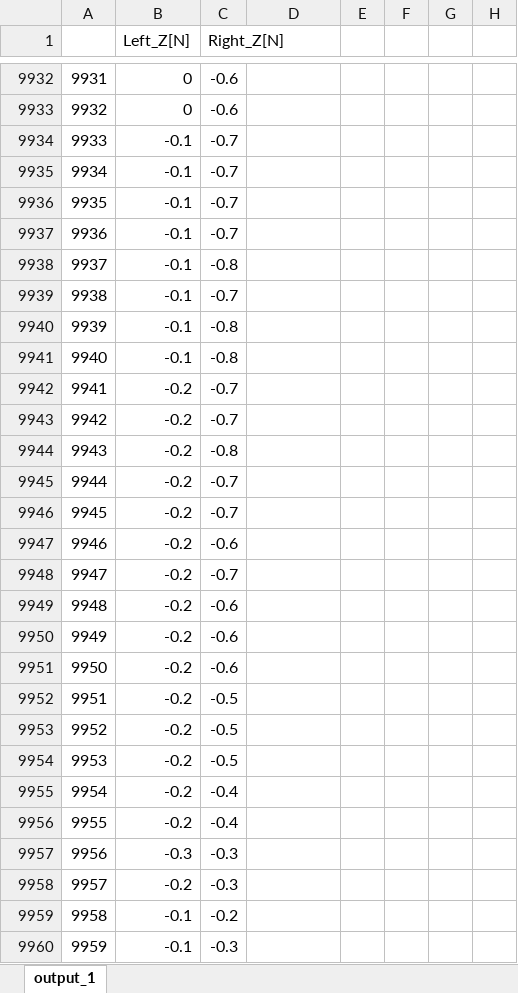
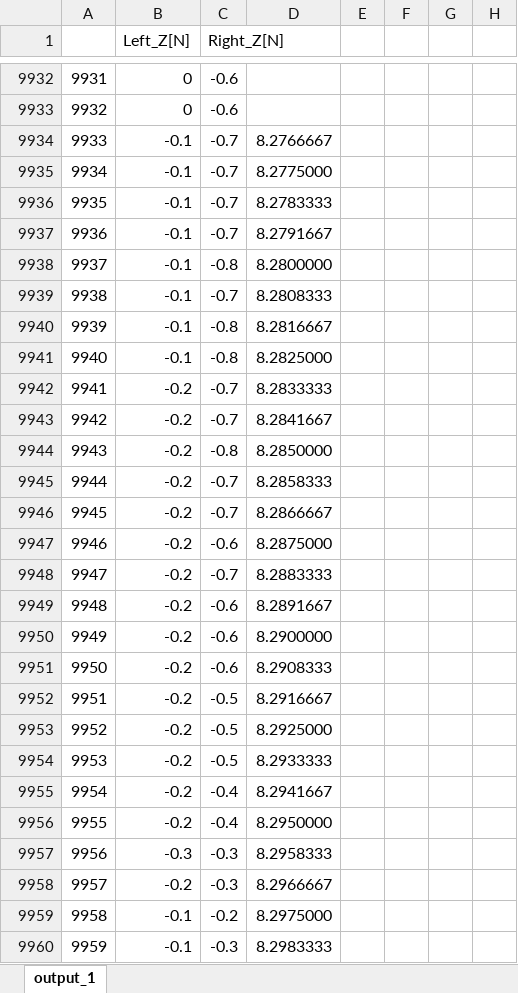
Before and after one commit to Yusuke-Yamasaki-555/force_plate, an Excel workbook: ExpLogs/251124_1800/HeelStrike/output_1.xlsx, sheet output_1, drawn as a sheet; only a part is shown, gaps mark what is left out; values as stored, in another font and other column widths than the file's, no borders; charts and pictures not drawn; the diff covers the shown part only; the diff names each change by its address in the sheet, - before the commit and + after, or states it on an @@ line.

```diff
--- a/ExpLogs/251124_1800/HeelStrike/output_1.xlsx (sheet output_1)
+++ b/ExpLogs/251124_1800/HeelStrike/output_1.xlsx (sheet output_1)
-D9934: (empty)
+D9934: 8.2766667
-D9935: (empty)
+D9935: 8.2775000
-D9936: (empty)
+D9936: 8.2783333
-D9937: (empty)
+D9937: 8.2791667
-D9938: (empty)
+D9938: 8.2800000
-D9939: (empty)
+D9939: 8.2808333
-D9940: (empty)
+D9940: 8.2816667
-D9941: (empty)
+D9941: 8.2825000
-D9942: (empty)
+D9942: 8.2833333
-D9943: (empty)
+D9943: 8.2841667
-D9944: (empty)
+D9944: 8.2850000
-D9945: (empty)
+D9945: 8.2858333
-D9946: (empty)
+D9946: 8.2866667
-D9947: (empty)
+D9947: 8.2875000
-D9948: (empty)
+D9948: 8.2883333
-D9949: (empty)
+D9949: 8.2891667
-D9950: (empty)
+D9950: 8.2900000
-D9951: (empty)
+D9951: 8.2908333
-D9952: (empty)
+D9952: 8.2916667
-D9953: (empty)
+D9953: 8.2925000
-D9954: (empty)
+D9954: 8.2933333
-D9955: (empty)
+D9955: 8.2941667
-D9956: (empty)
+D9956: 8.2950000
-D9957: (empty)
+D9957: 8.2958333
-D9958: (empty)
+D9958: 8.2966667
-D9959: (empty)
+D9959: 8.2975000
-D9960: (empty)
+D9960: 8.2983333
```
Also changed, not shown: 843 edited cells elsewhere in this sheet, charts or pictures, ExpLogs/251202_1015/FlatStrike/output_1.xlsx, ExpLogs/251202_1015/Update_Result.xlsx.
